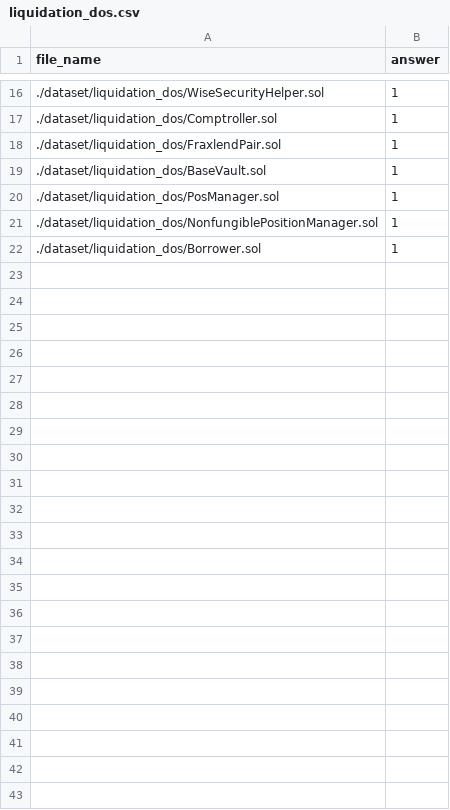
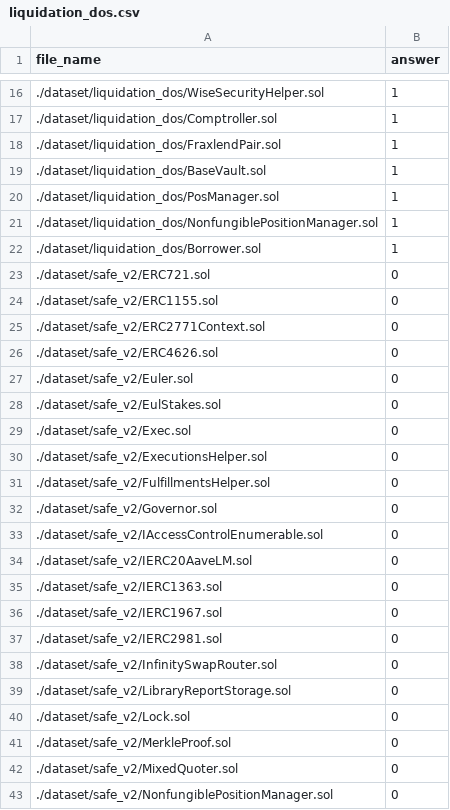
Before and after one commit to OneSavieLabs/Bastet, a CSV file: dataset/liquidation_dos.csv, drawn as a sheet; only a part is shown, gaps mark what is left out.

```diff
--- a/dataset/liquidation_dos.csv
+++ b/dataset/liquidation_dos.csv
@@ -22 +22,22 @@ file_name,answer
 ./dataset/liquidation_dos/Borrower.sol,1
+./dataset/safe_v2/ERC721.sol,0
+./dataset/safe_v2/ERC1155.sol,0
+./dataset/safe_v2/ERC2771Context.sol,0
+./dataset/safe_v2/ERC4626.sol,0
+./dataset/safe_v2/Euler.sol,0
+./dataset/safe_v2/EulStakes.sol,0
+./dataset/safe_v2/Exec.sol,0
+./dataset/safe_v2/ExecutionsHelper.sol,0
+./dataset/safe_v2/FulfillmentsHelper.sol,0
+./dataset/safe_v2/Governor.sol,0
+./dataset/safe_v2/IAccessControlEnumerable.sol,0
+./dataset/safe_v2/IERC20AaveLM.sol,0
+./dataset/safe_v2/IERC1363.sol,0
+./dataset/safe_v2/IERC1967.sol,0
+./dataset/safe_v2/IERC2981.sol,0
+./dataset/safe_v2/InfinitySwapRouter.sol,0
+./dataset/safe_v2/LibraryReportStorage.sol,0
+./dataset/safe_v2/Lock.sol,0
+./dataset/safe_v2/MerkleProof.sol,0
+./dataset/safe_v2/MixedQuoter.sol,0
+./dataset/safe_v2/NonfungiblePositionManager.sol,0
```
Also changed, not shown: dataset/liquidation_accounting_error.csv, dataset/liquidation_small_position.csv.
